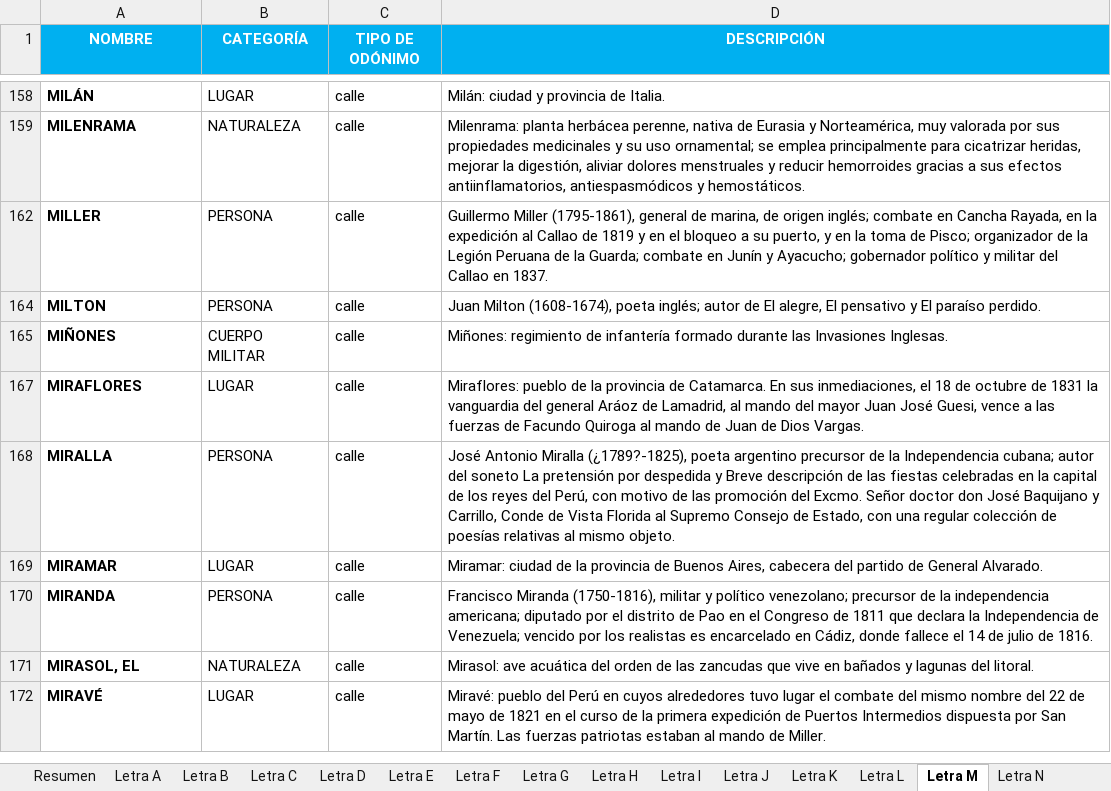
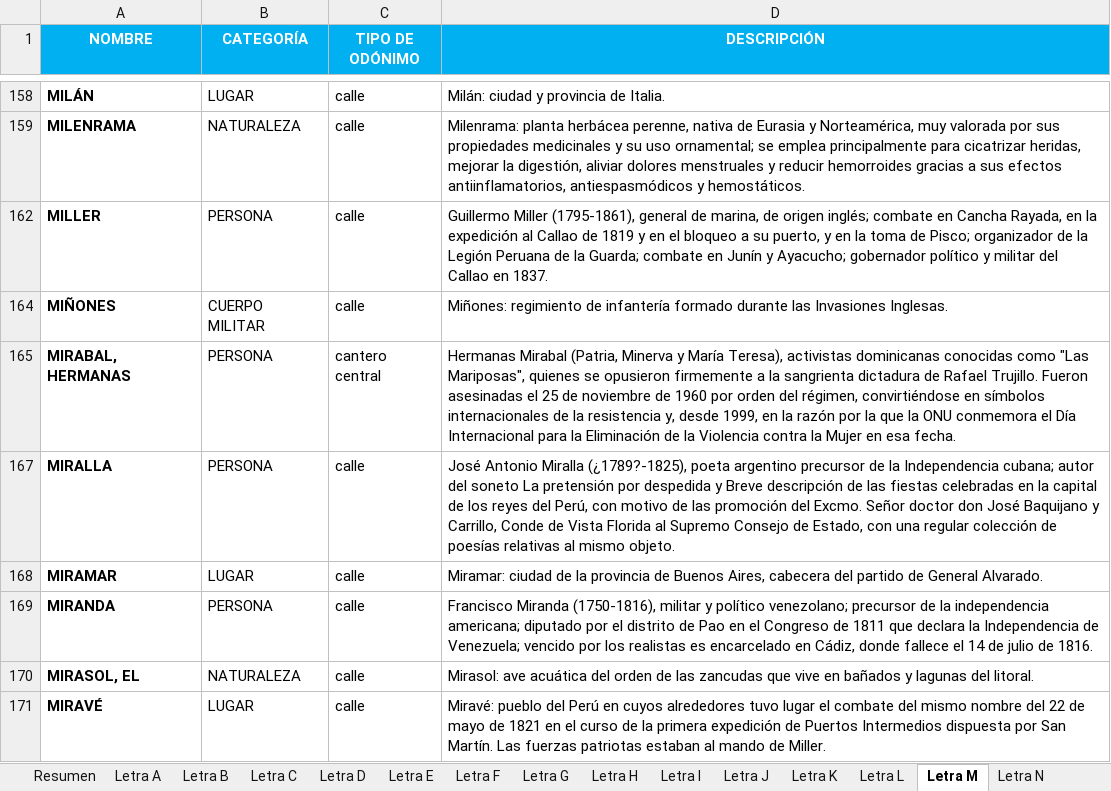
Before and after one commit to simarisantiago-bot/calleando-caba, an Excel workbook: calleando.xlsx, sheet Letra M, drawn as a sheet; only a part is shown, gaps mark what is left out; values as stored, in another font and other column widths than the file's, no borders; removed rows and columns are numbered as before the commit, all else as after; the diff covers the shown part only; the diff names each change by its address in the sheet, - before the commit and + after, or states it on an @@ line.

```diff
--- a/calleando.xlsx (sheet Letra M)
+++ b/calleando.xlsx (sheet Letra M)
@@ row 164 hidden: MILTON | PERSONA | calle | Juan Milton (1608-1674), poeta inglés; autor de El alegre, El pensativo y El paraíso perdido. @@
@@ row 167 hidden: MIRAFLORES | LUGAR | calle | Miraflores: pueblo de la provincia de Catamarca. En sus inmediaciones, el 18 de octubre de 1831 la vanguardia del general Aráoz de Lamadrid, al mando del mayor Juan José Guesi, vence a las fuerzas de Facundo Quiroga al mando de Juan de Dios Vargas. @@
@@ row 165 unhidden: MIRABAL, HERMANAS | PERSONA | cantero central | Hermanas Mirabal (Patria, Minerva y María Teresa), activistas dominicanas conocidas como "Las Mariposas", quienes se opusieron firmemente a la sangrienta dictadura de Rafael Trujillo. Fueron asesinadas el 25 de noviembre de 1960 por orden del régimen, convirtiéndose en símbolos internacionales de la resistencia y, desde 1999, en la razón por la que la ONU conmemora el Día Internacional para la Eliminación de la Violencia contra la Mujer en esa fecha. @@
```
Also changed, not shown: 32 hidden or unhidden rows and 3 edited cells elsewhere in this sheet, hidden cells, 2 other files.
